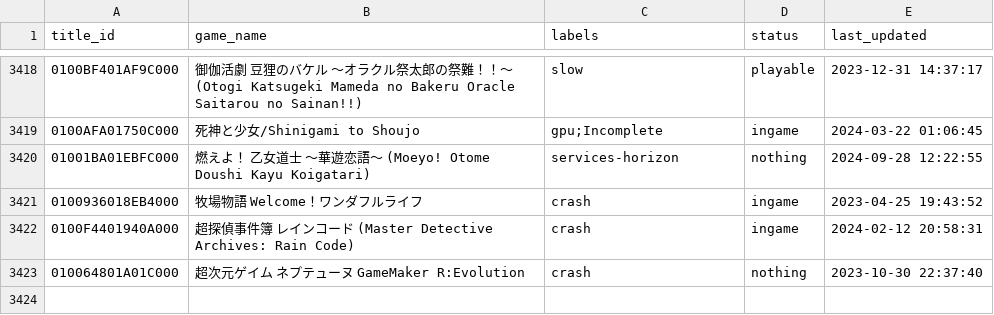
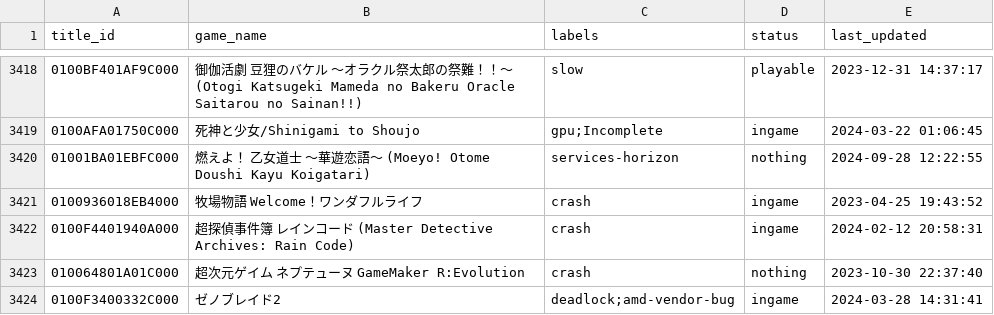
Before and after one commit to GRID0-net/GRID0-ryujinx, a CSV file: docs/compatibility.csv, drawn as a sheet; only a part is shown, gaps mark what is left out; the diff names each change by its address in the sheet, - before the commit and + after, or states it on an @@ line.

Commit message:
Add compat of Xenoblade 2 JP edition same as global edition (#517)

```diff
--- a/docs/compatibility.csv
+++ b/docs/compatibility.csv
+row 3424: 0100F3400332C000 | ゼノブレイド2 | deadlock;amd-vendor-bug | ingame | 2024-03-28 14:31:41
```
